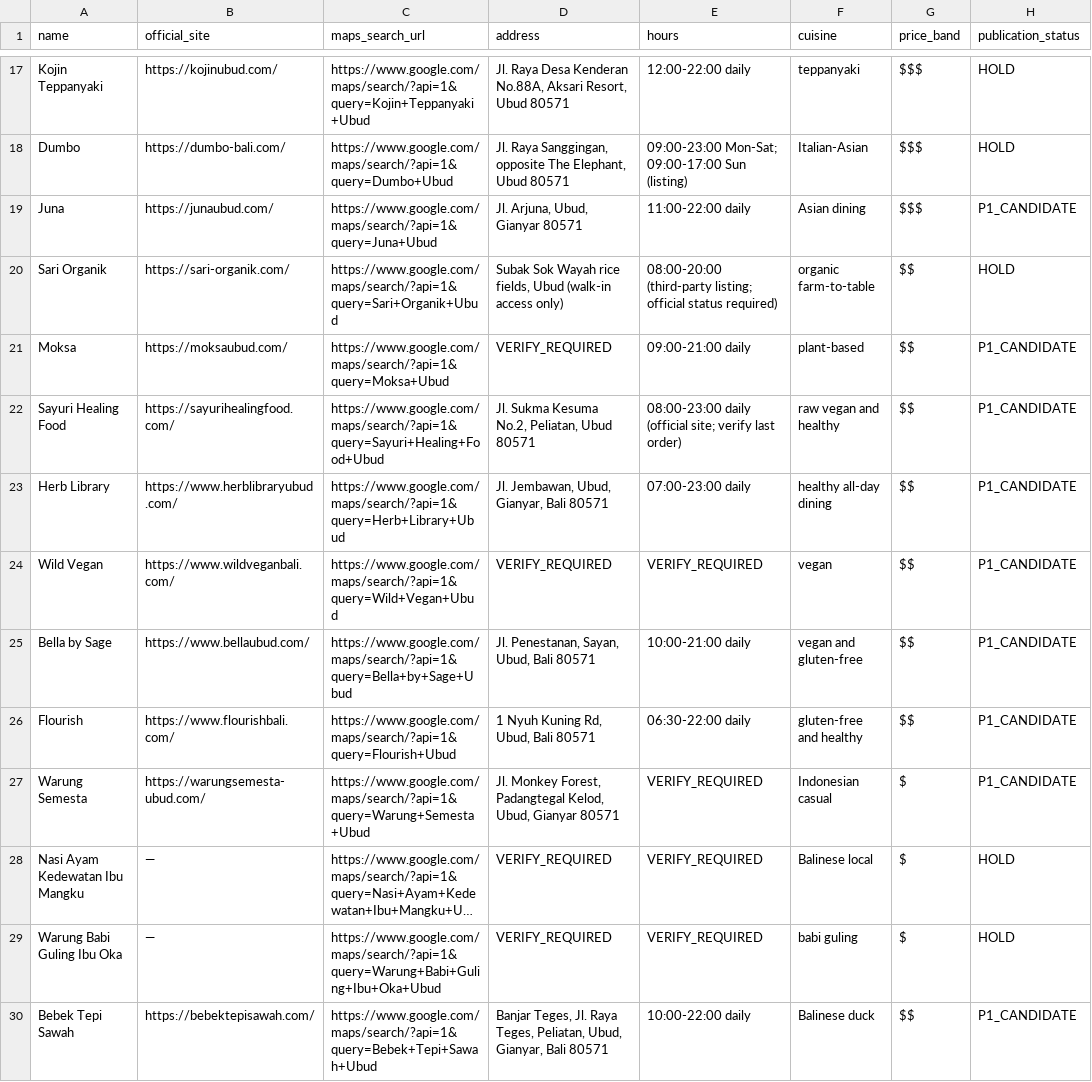
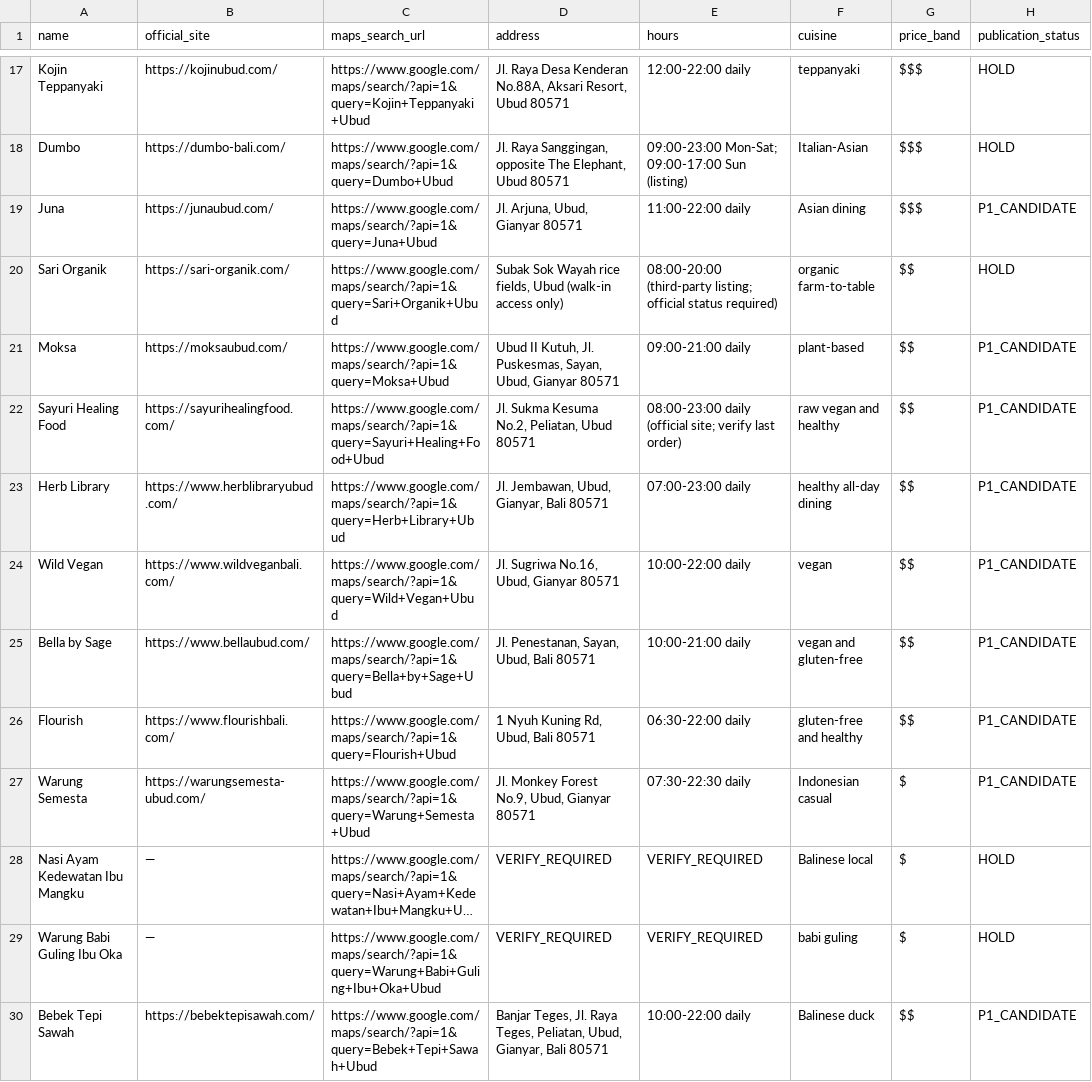
Before and after one commit to parkourcafe/privelegy-bali-club, a CSV file: docs/seo/ubud/UBUD_RESTAURANT_CANDIDATE_DATA_2026-07-23.csv, drawn as a sheet; only a part is shown, gaps mark what is left out; long unchanged cells end in …; the diff names each change by its address in the sheet, - before the commit and + after, or states it on an @@ line.

Commit message:
docs(seo): close Ubud vegan and warung evidence

```diff
--- a/docs/seo/ubud/UBUD_RESTAURANT_CANDIDATE_DATA_2026-07-23.csv
+++ b/docs/seo/ubud/UBUD_RESTAURANT_CANDIDATE_DATA_2026-07-23.csv
-D21 (address): VERIFY_REQUIRED
+D21 (address): Ubud II Kutuh, Jl. Puskesmas, Sayan, Ubud, Gianyar 80571
-D24 (address): VERIFY_REQUIRED
+D24 (address): Jl. Sugriwa No.16, Ubud, Gianyar 80571
-E24 (hours): VERIFY_REQUIRED
+E24 (hours): 10:00-22:00 daily
-D27 (address): Jl. Monkey Forest, Padangtegal Kelod, Ubud, Gianyar…
+D27 (address): Jl. Monkey Forest No.9, Ubud, Gianyar…
-E27 (hours): VERIFY_REQUIRED
+E27 (hours): 07:30-22:30 daily
```
Also changed, not shown: 1 other file.
